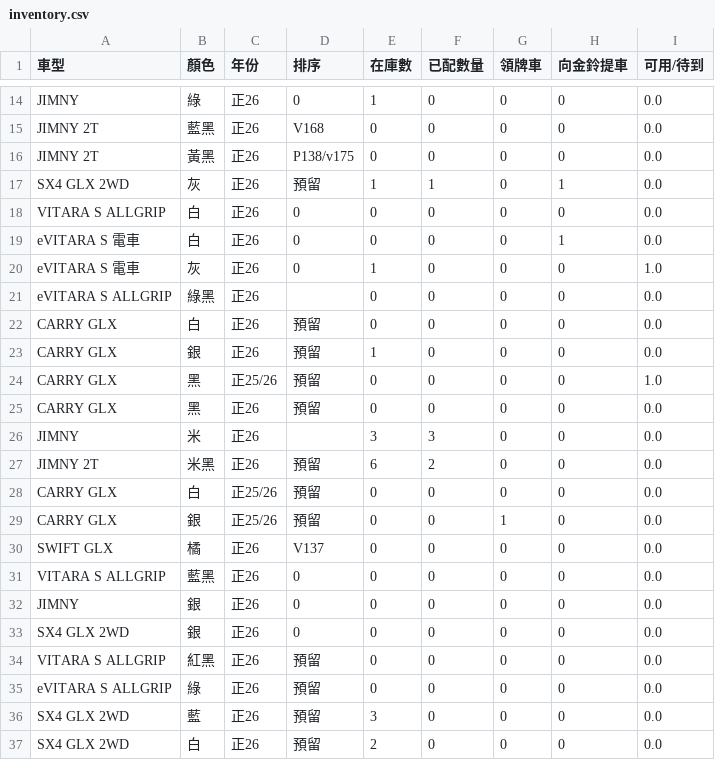
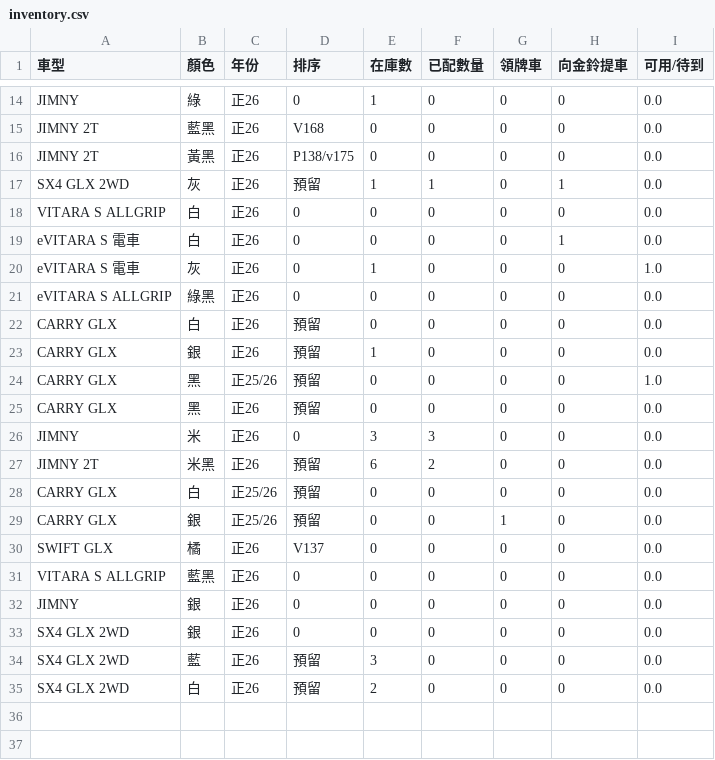
Before and after one commit to subarudms/suzuki-inventory, a CSV file: inventory.csv, drawn as a sheet; only a part is shown, gaps mark what is left out.

Commit message:
Update: 2026-08-11 01:37:34.921452

```diff
--- a/inventory.csv
+++ b/inventory.csv
@@ -20,3 +20,3 @@ eVITARA S 電車,白,正26,0,0,0,0,1,0.0
 eVITARA S 電車,灰,正26,0,1,0,0,0,1.0
-eVITARA S ALLGRIP,綠黑,正26,,0,0,0,0,0.0
+eVITARA S ALLGRIP,綠黑,正26,0,0,0,0,0,0.0
 CARRY GLX,白,正26,預留,0,0,0,0,0.0
@@ -25,3 +25,3 @@ CARRY GLX,黑,正25/26,預留,0,0,0,0,1.0
 CARRY GLX,黑,正26,預留,0,0,0,0,0.0
-JIMNY,米,正26,,3,3,0,0,0.0
+JIMNY,米,正26,0,3,3,0,0,0.0
 JIMNY 2T,米黑,正26,預留,6,2,0,0,0.0
@@ -33,4 +33,2 @@ JIMNY,銀,正26,0,0,0,0,0,0.0
 SX4 GLX 2WD,銀,正26,0,0,0,0,0,0.0
-VITARA S ALLGRIP,紅黑,正26,預留,0,0,0,0,0.0
-eVITARA S ALLGRIP ,綠,正26,預留,0,0,0,0,0.0
 SX4 GLX 2WD,藍,正26,預留,3,0,0,0,0.0
```
